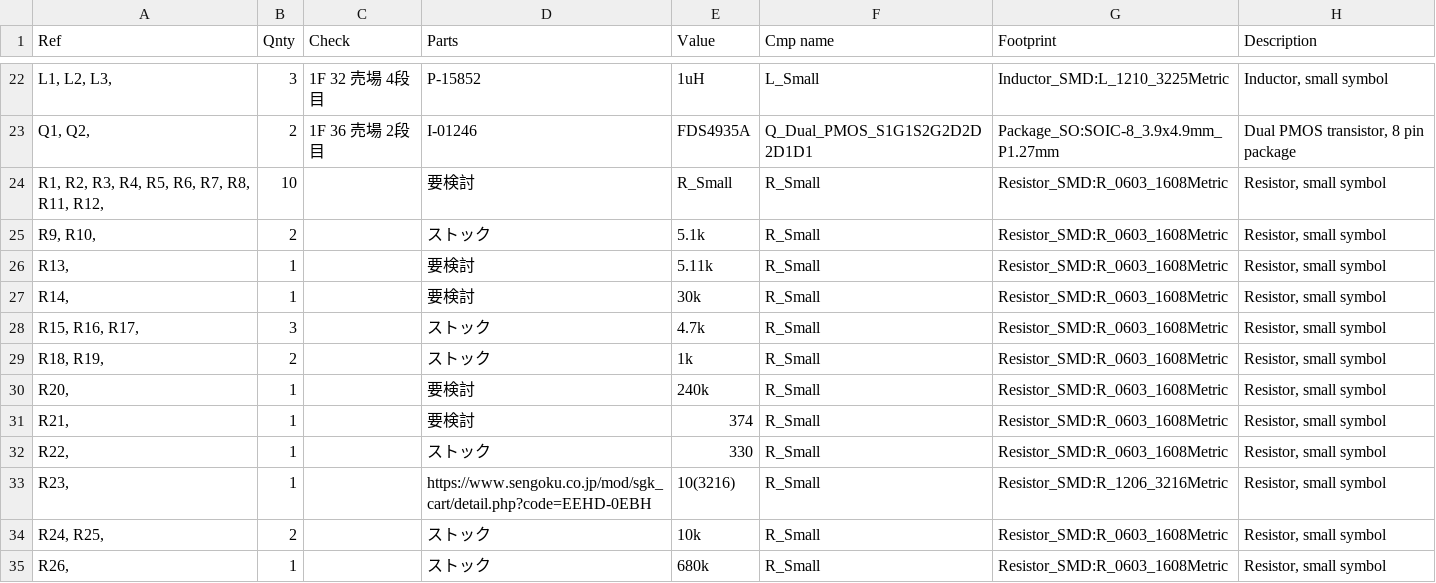
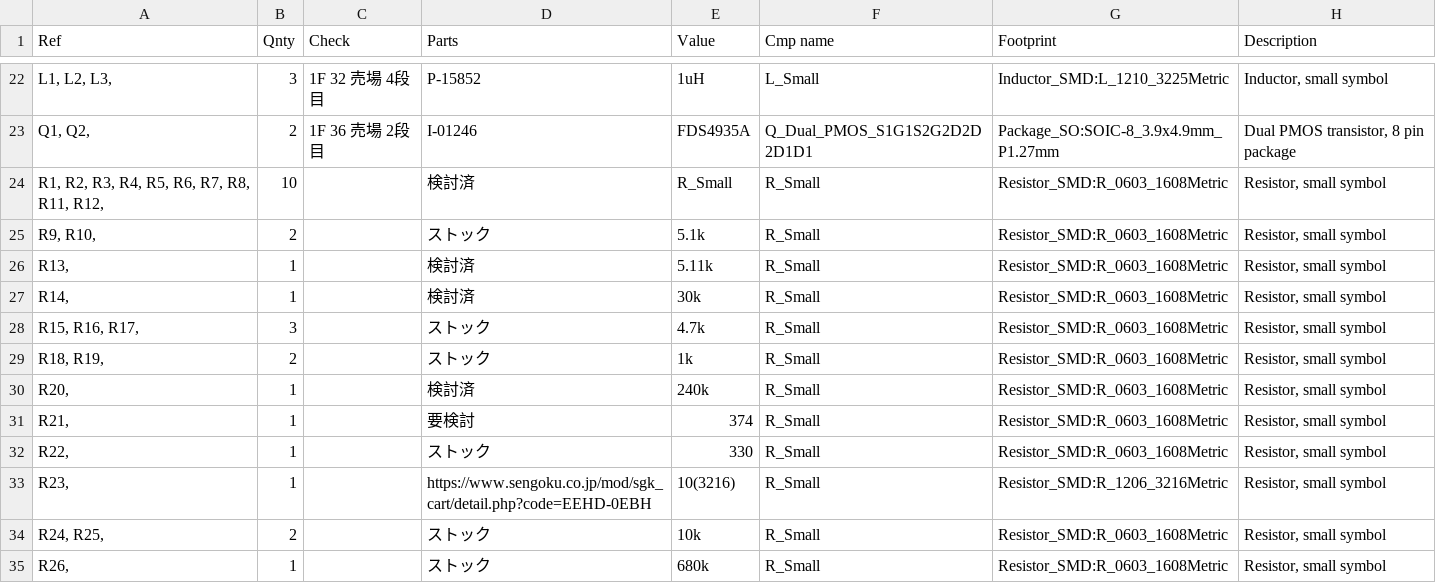
Before and after one commit to takuhoTech/LagopusSystem-2024, a CSV file: Hardware/PCB/BatteryBoard/BatteryBoard.csv, drawn as a sheet; only a part is shown, gaps mark what is left out.

```diff
--- a/Hardware/PCB/BatteryBoard/BatteryBoard.csv
+++ b/Hardware/PCB/BatteryBoard/BatteryBoard.csv
@@ -23,9 +23,9 @@ Ref,Qnty,Check,Parts,Value,"Cmp name",Footprint,Description
 "Q1, Q2,",2,"1F 36 売場 2段目",I-01246,FDS4935A,Q_Dual_PMOS_S1G1S2G2D2D2D1D1,Package_SO:SOIC-8_3.9x4.9mm_P1.27mm,"Dual PMOS transistor, 8 pin package",,,,,
-"R1, R2, R3, R4, R5, R6, R7, R8, R11, R12,",10,,要検討,R_Small,R_Small,Resistor_SMD:R_0603_1608Metric,"Resistor, small symbol",,,,,
+"R1, R2, R3, R4, R5, R6, R7, R8, R11, R12,",10,,検討済,R_Small,R_Small,Resistor_SMD:R_0603_1608Metric,"Resistor, small symbol",,,,,
 "R9, R10,",2,,ストック,5.1k,R_Small,Resistor_SMD:R_0603_1608Metric,"Resistor, small symbol",,,,,
-"R13,",1,,要検討,5.11k,R_Small,Resistor_SMD:R_0603_1608Metric,"Resistor, small symbol",,,,,
-"R14,",1,,要検討,30k,R_Small,Resistor_SMD:R_0603_1608Metric,"Resistor, small symbol",,,,,
+"R13,",1,,検討済,5.11k,R_Small,Resistor_SMD:R_0603_1608Metric,"Resistor, small symbol",,,,,
+"R14,",1,,検討済,30k,R_Small,Resistor_SMD:R_0603_1608Metric,"Resistor, small symbol",,,,,
 "R15, R16, R17,",3,,ストック,4.7k,R_Small,Resistor_SMD:R_0603_1608Metric,"Resistor, small symbol",,,,,
 "R18, R19,",2,,ストック,1k,R_Small,Resistor_SMD:R_0603_1608Metric,"Resistor, small symbol",,,,,
-"R20,",1,,要検討,240k,R_Small,Resistor_SMD:R_0603_1608Metric,"Resistor, small symbol",,,,,
+"R20,",1,,検討済,240k,R_Small,Resistor_SMD:R_0603_1608Metric,"Resistor, small symbol",,,,,
 "R21,",1,,要検討,374,R_Small,Resistor_SMD:R_0603_1608Metric,"Resistor, small symbol",,,,,
```
Also changed, not shown: 14 other files.
